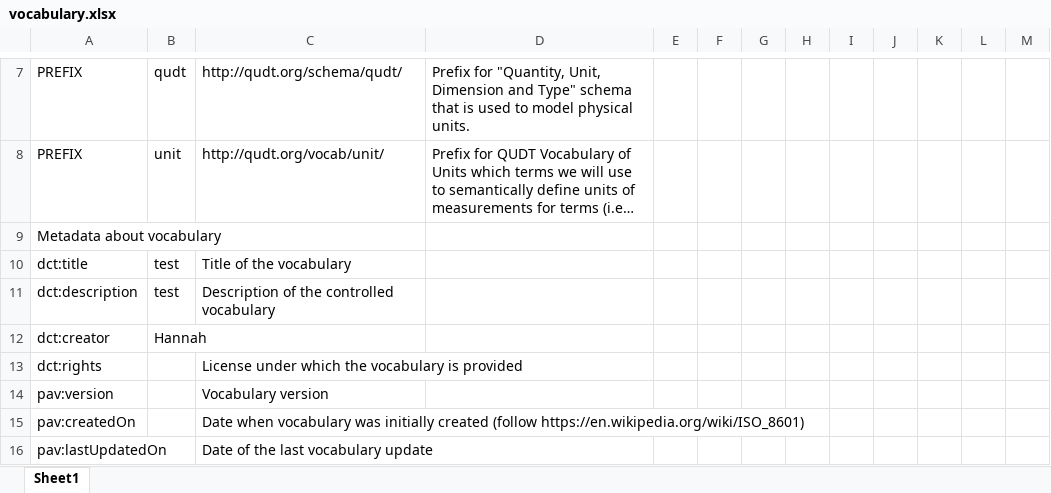
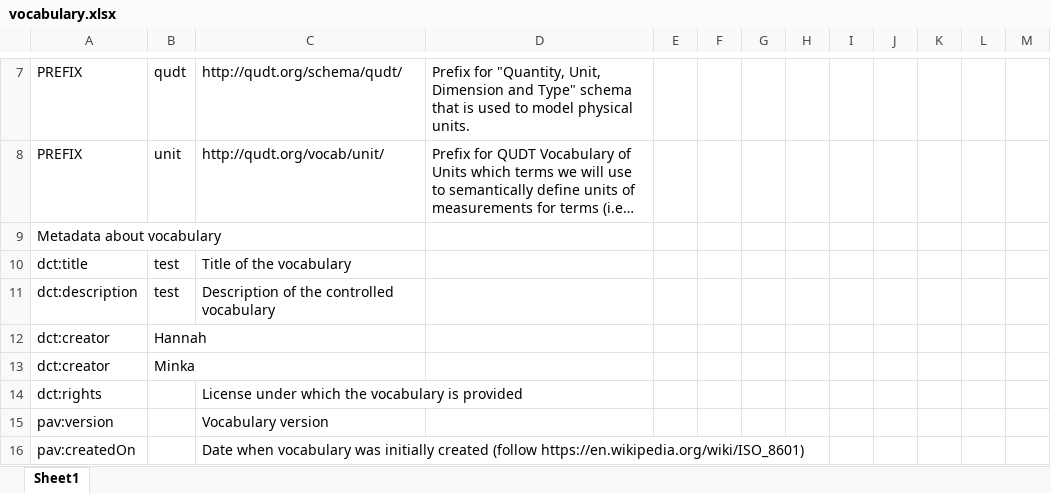
Before and after one commit to m4m-dk/test3, an Excel workbook: vocabulary.xlsx, sheet Sheet1, drawn as a sheet; only a part is shown, gaps mark what is left out; the shorter side is filled out with more unchanged rows; long unchanged cells end in …; values as stored, in another font and other column widths than the file's, no borders; the diff names each change by its address in the sheet, - before the commit and + after, or states it on an @@ line.

```diff
--- a/vocabulary.xlsx (sheet Sheet1)
+++ b/vocabulary.xlsx (sheet Sheet1)
+row 13: dct:creator | Minka
```
Also changed, not shown: 4 other files.
